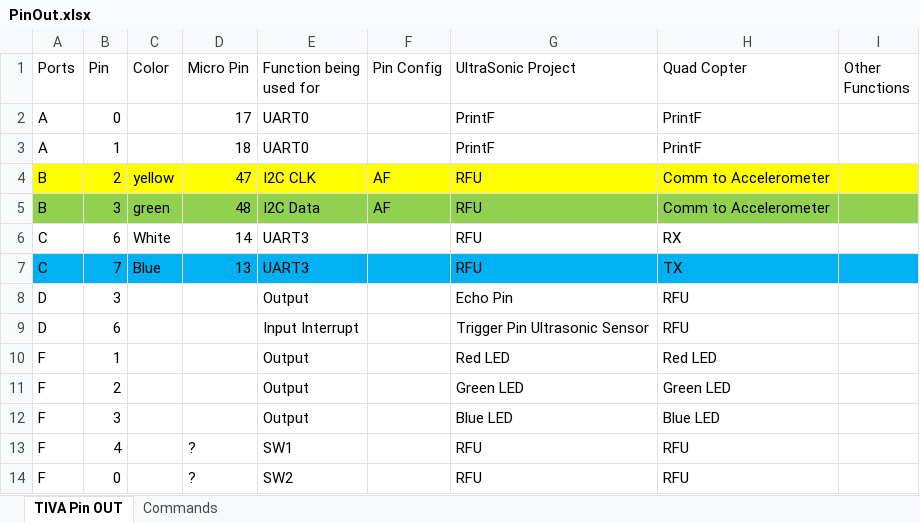
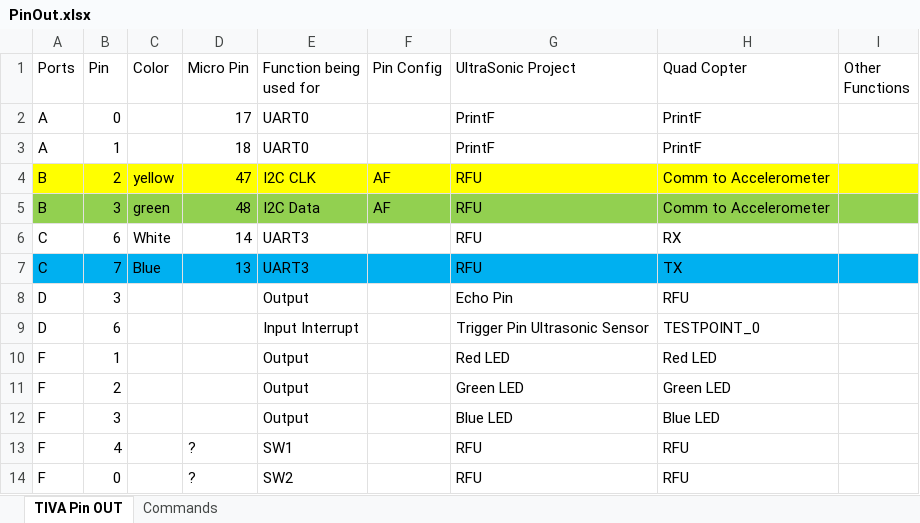
Before and after one commit to thrasher8390/QuadRotorFirmware_TIVA, an Excel workbook: Documents/PinOut.xlsx, sheet TIVA Pin OUT, drawn as a sheet; values as stored, in another font and other column widths than the file's, no borders; the diff names each change by its address in the sheet, - before the commit and + after, or states it on an @@ line.

Commit message:
Implemented timer running a testpoint

```diff
--- a/Documents/PinOut.xlsx (sheet TIVA Pin OUT)
+++ b/Documents/PinOut.xlsx (sheet TIVA Pin OUT)
-H9 (Quad Copter): RFU
+H9 (Quad Copter): TESTPOINT_0
```
Also changed, not shown: 5 other files.
